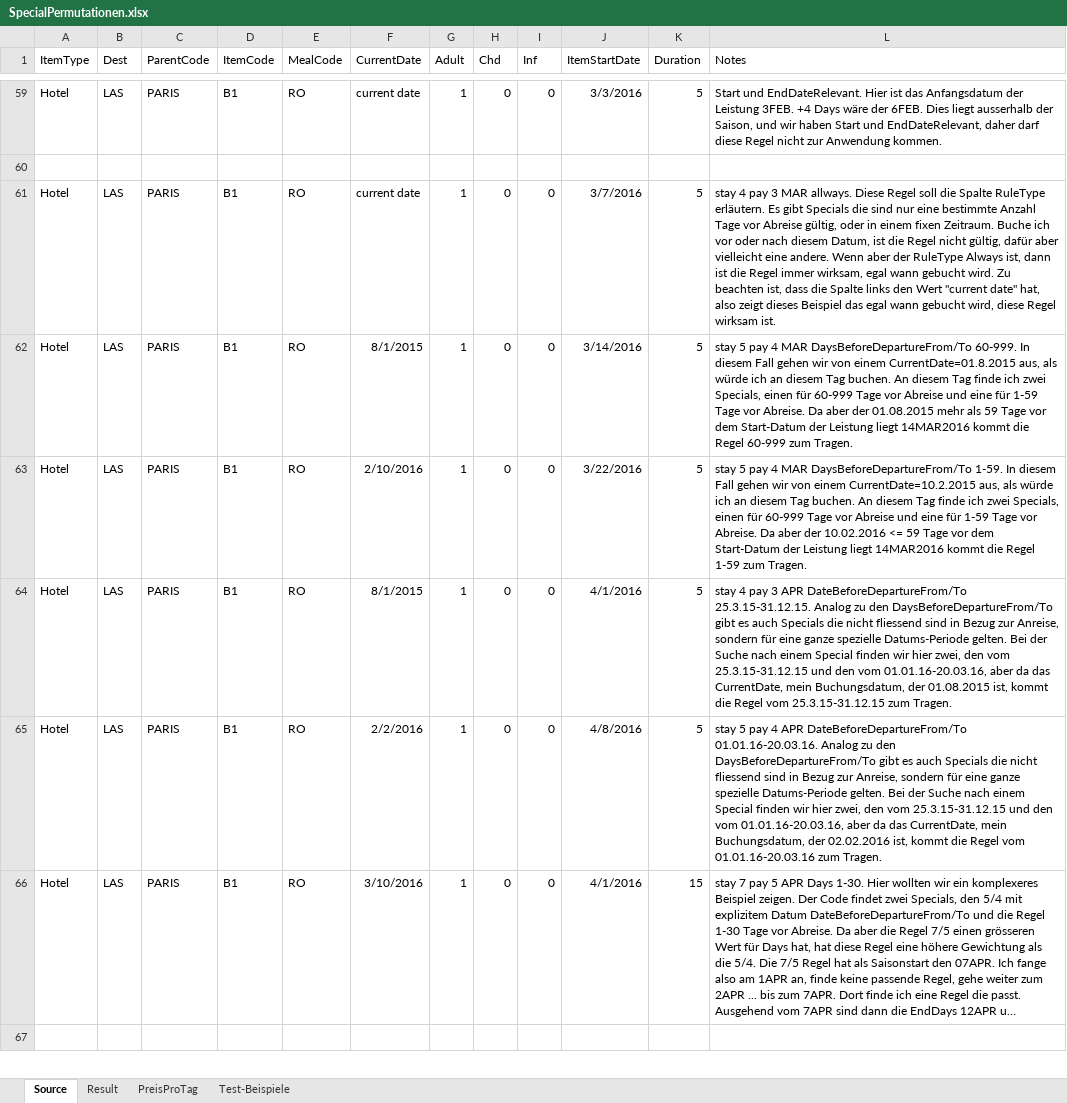
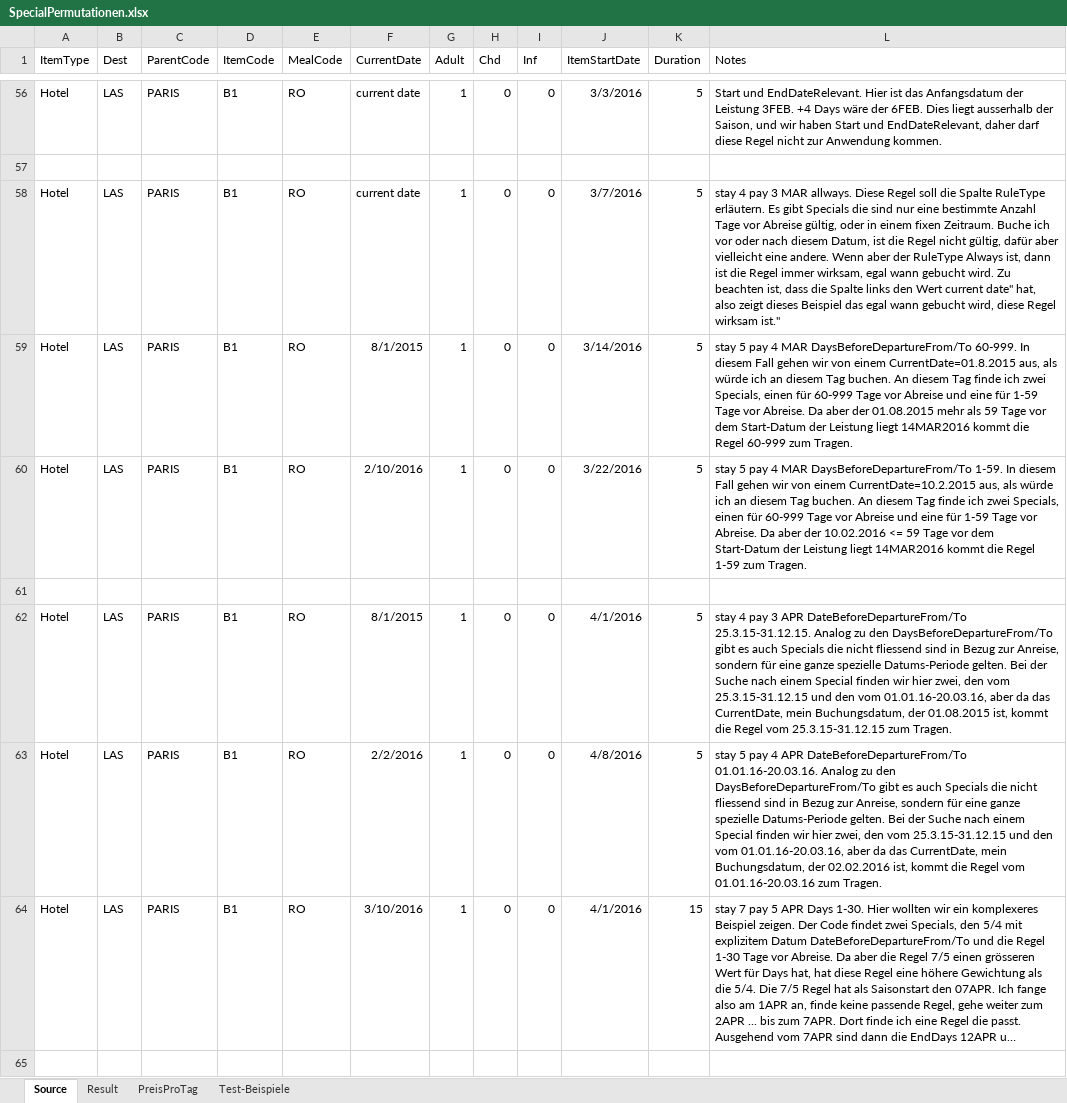
Before and after one commit to olts-develop/OltSchema, an Excel workbook: BaseData/HotelExport/SpecialOffers/SpecialPermutationen.xlsx, sheet Source, drawn as a sheet; only a part is shown, gaps mark what is left out; long unchanged cells end in …; values as stored, in another font and other column widths than the file's, no borders; table styles not drawn; addresses are those after the commit; the diff covers the shown part only; the diff names each change by its address in the sheet, - before the commit and + after, or states it on an @@ line.

Commit message:
Weitere Anpassungen an den Special Beispielen

```diff
--- a/BaseData/HotelExport/SpecialOffers/SpecialPermutationen.xlsx (sheet Source)
+++ b/BaseData/HotelExport/SpecialOffers/SpecialPermutationen.xlsx (sheet Source)
-L58 (Notes): …den Wert "current date" hat, also zeigt dieses Beispiel das egal wann gebucht wird, diese Regel wirksam ist.
+L58 (Notes): …den Wert current date" hat, also zeigt dieses Beispiel das egal wann gebucht wird, diese Regel wirksam ist."
+row 61: (empty)
```
Also changed, not shown: 10 added rows, 9 removed rows and 12 edited cells elsewhere in this sheet, sheet Result, sheet Test-Beispiele, 1 other file.
